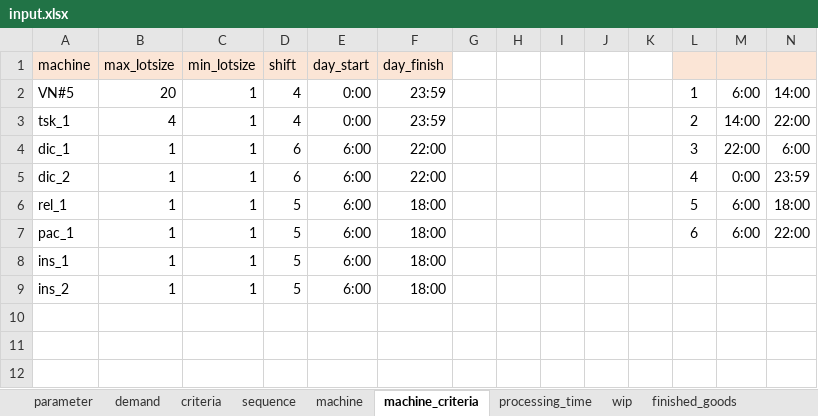
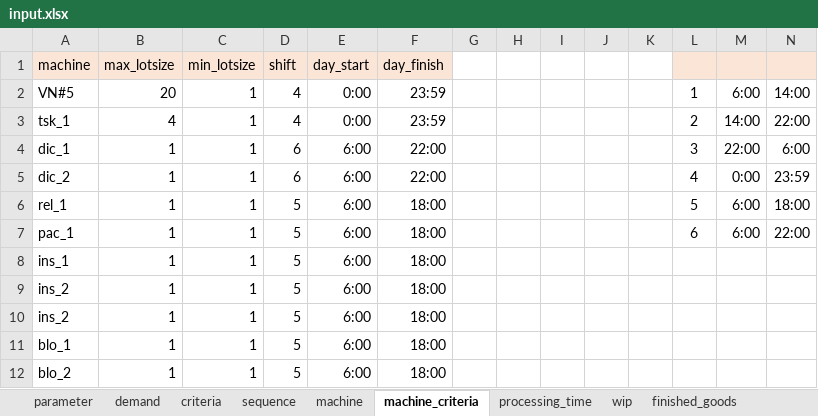
Before and after one commit to khaibnd/LNWG, an Excel workbook: src/data/input.xlsx, sheet machine_criteria, drawn as a sheet; values as stored, in another font and other column widths than the file's, no borders; the diff names each change by its address in the sheet, - before the commit and + after, or states it on an @@ line.

```diff
--- a/src/data/input.xlsx (sheet machine_criteria)
+++ b/src/data/input.xlsx (sheet machine_criteria)
+row 10: ins_2 | 1 | 1 | 5 | 6:00 | 18:00
+row 11: blo_1 | 1 | 1 | 5 | 6:00 | 18:00
+row 12: blo_2 | 1 | 1 | 5 | 6:00 | 18:00
```
Also changed, not shown: sheet processing_time, sheet sequence, sheet machine, sheet parameter, src/data/InitialSolution.xlsx, src/data/Mutation.xlsx, 6 other files.
